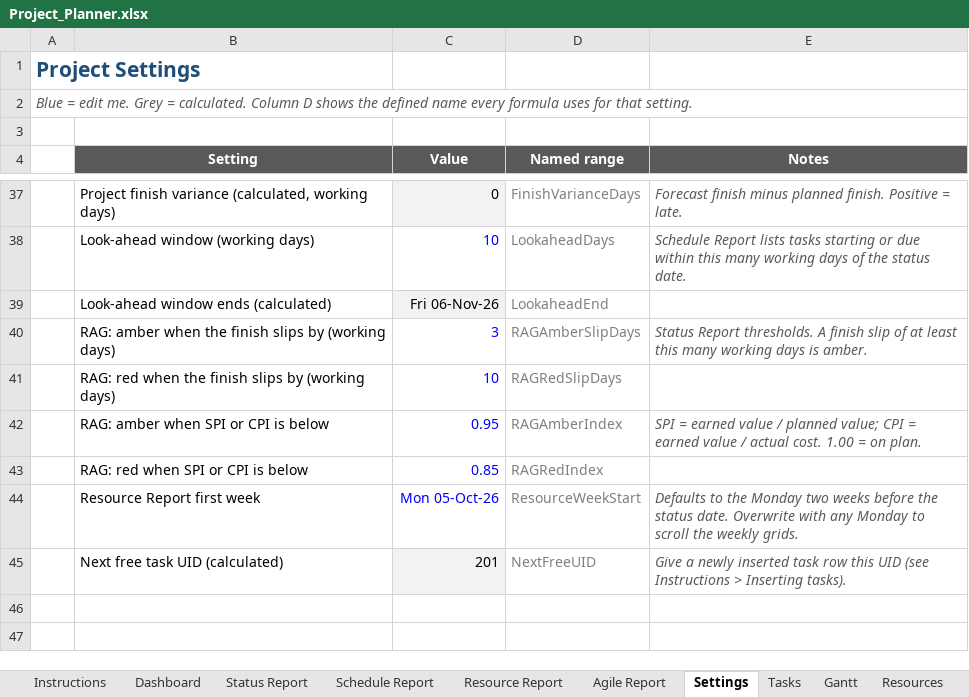
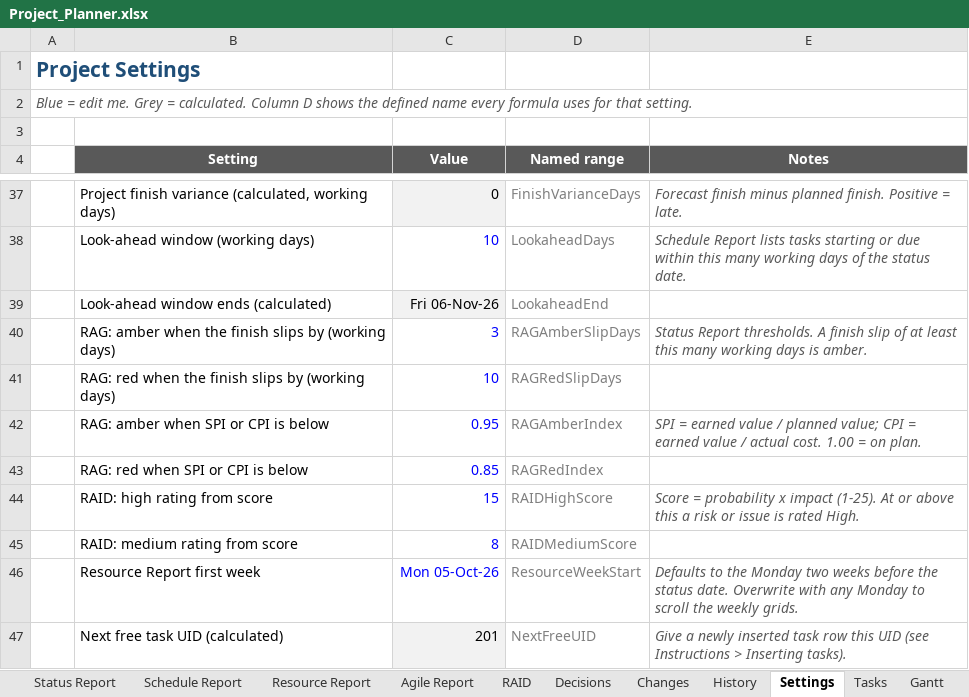
Before and after one commit to LoneWolfDen/excel-project-planner, an Excel workbook: Project_Planner.xlsx, sheet Settings, drawn as a sheet; only a part is shown, gaps mark what is left out; values as stored, in another font and other column widths than the file's, no borders; conditional formats not drawn; the diff names each change by its address in the sheet, - before the commit and + after, or states it on an @@ line.

```diff
--- a/Project_Planner.xlsx (sheet Settings)
+++ b/Project_Planner.xlsx (sheet Settings)
+sheet tab: RAID
+sheet tab: Decisions
+sheet tab: Changes
+sheet tab: History
+row 44:  | RAID: high rating from score | 15 | RAIDHighScore | Score = probability x impact (1-25). At or above this a risk or issue is rated High.
+row 45:  | RAID: medium rating from score | 8 | RAIDMediumScore
```
Also changed, not shown: sheet Status Report, sheet Lists, sheet Instructions, sheet Dashboard, hidden cells, charts or pictures, Project_Planner_Blank.xlsx, 16 other files.
